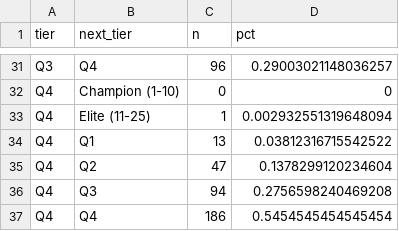
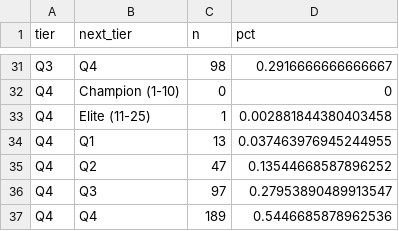
Before and after one commit to thekegzster/VTSoccer, a CSV file: tier_output/tier_transitions.csv, drawn as a sheet; only a part is shown, gaps mark what is left out; the diff covers the shown part only; the diff names each change by its address in the sheet, - before the commit and + after, or states it on an @@ line.

```diff
--- a/tier_output/tier_transitions.csv
+++ b/tier_output/tier_transitions.csv
-C31 (n): 96
+C31 (n): 98
-D31 (pct): 0.29003021148036257
+D31 (pct): 0.2916666666666667
-D33 (pct): 0.002932551319648094
+D33 (pct): 0.002881844380403458
-D34 (pct): 0.03812316715542522
+D34 (pct): 0.037463976945244955
-D35 (pct): 0.1378299120234604
+D35 (pct): 0.13544668587896252
-C36 (n): 94
+C36 (n): 97
-D36 (pct): 0.2756598240469208
+D36 (pct): 0.27953890489913547
-C37 (n): 186
+C37 (n): 189
-D37 (pct): 0.5454545454545454
+D37 (pct): 0.5446685878962536
```
Also changed, not shown: 32 edited cells elsewhere in this file, rpi_standings_all_fixed.csv, tier_output/program_history.csv, 12 other files.
